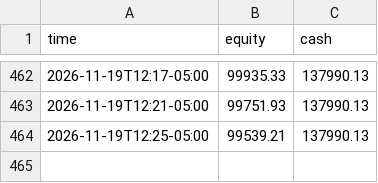
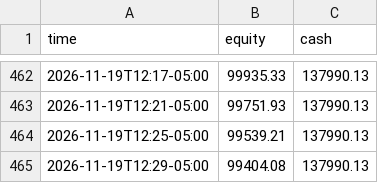
Before and after one commit to RobotsInc/paper-trader, a CSV file: data/equity.csv, drawn as a sheet; only a part is shown, gaps mark what is left out; the diff names each change by its address in the sheet, - before the commit and + after, or states it on an @@ line.

```diff
--- a/data/equity.csv
+++ b/data/equity.csv
+row 465: 2026-11-19T12:29-05:00 | 99404.08 | 137990.13
```
Also changed, not shown: 2 other files.
